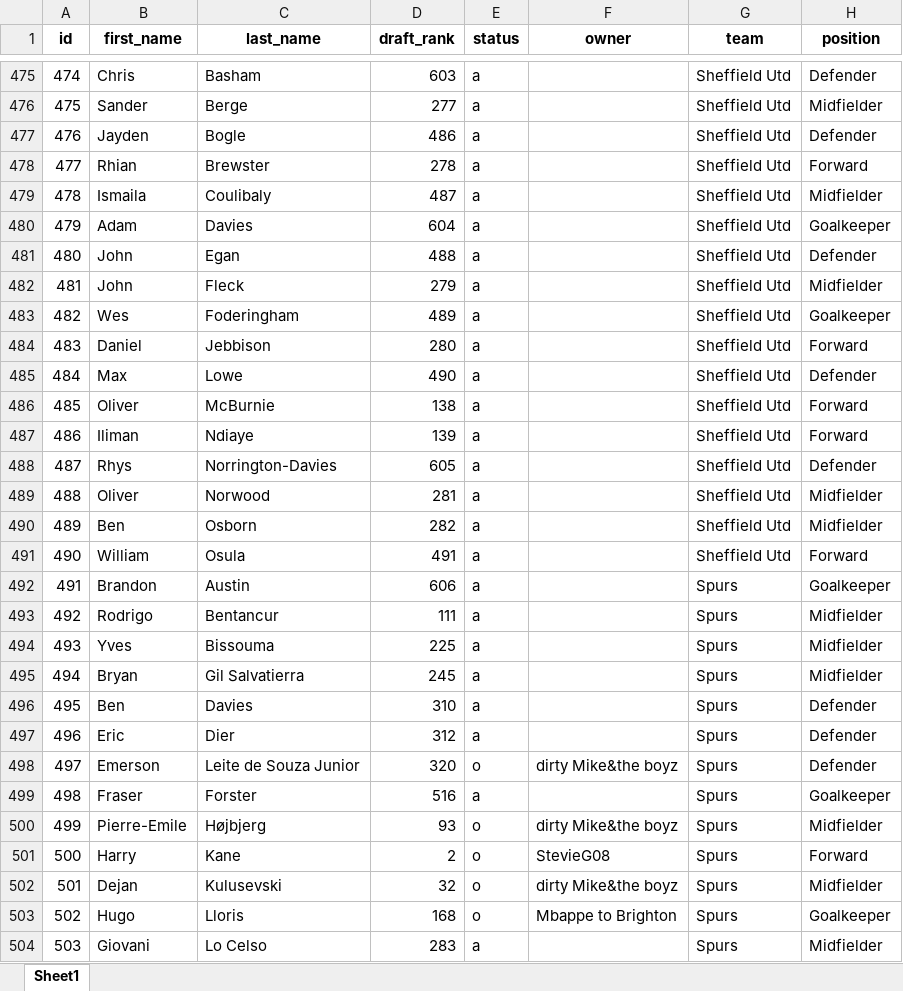
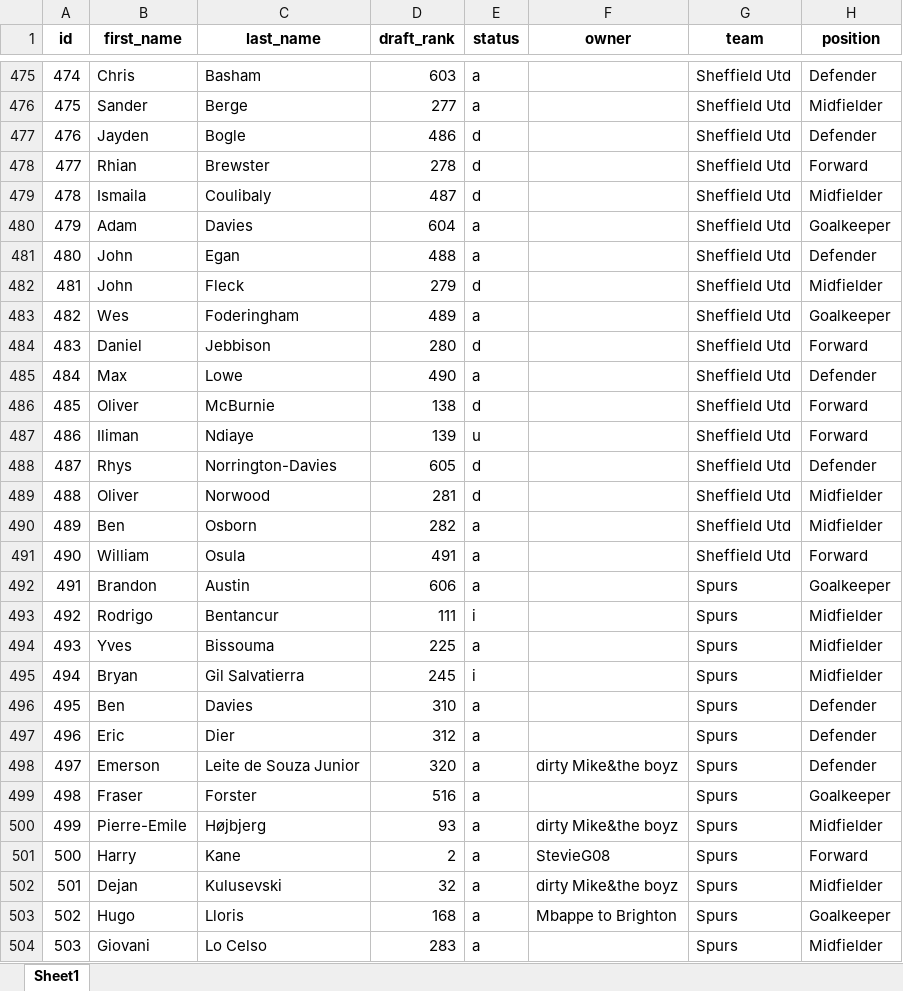
Before and after one commit to micsparre/fpl-newsletter, an Excel workbook: players.xlsx, sheet Sheet1, drawn as a sheet; only a part is shown, gaps mark what is left out; values as stored, in another font and other column widths than the file's, no borders; the diff covers the shown part only; the diff names each change by its address in the sheet, - before the commit and + after, or states it on an @@ line.

Commit message:
up-to-date db, processed players info with new status, excel file of players table, removed duplicate elements / bootstrap-static file

```diff
--- a/players.xlsx (sheet Sheet1)
+++ b/players.xlsx (sheet Sheet1)
-E477:E479 (status): a
+E477:E479 (status): d
-E482 (status): a
+E482 (status): d
-E484 (status): a
+E484 (status): d
-E486 (status): a
+E486 (status): d
-E487 (status): a
+E487 (status): u
-E488:E489 (status): a
+E488:E489 (status): d
-E493 (status): a
+E493 (status): i
-E495 (status): a
+E495 (status): i
-E498 (status): o
+E498 (status): a
-E500:E503 (status): o
+E500:E503 (status): a
```
Also changed, not shown: 211 edited cells elsewhere in this sheet, 5 other files.
